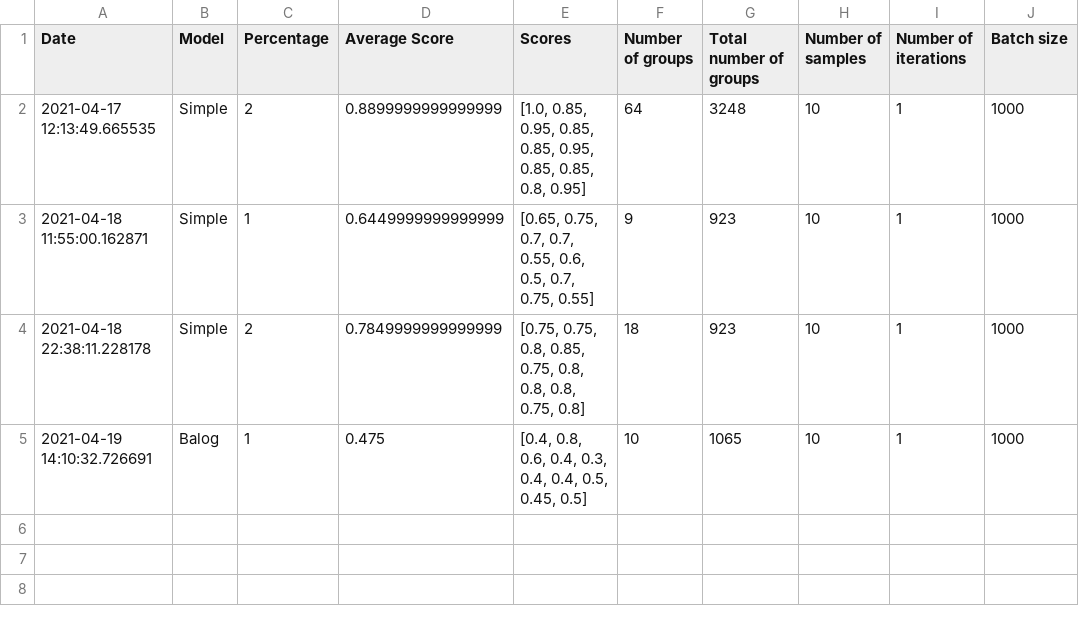
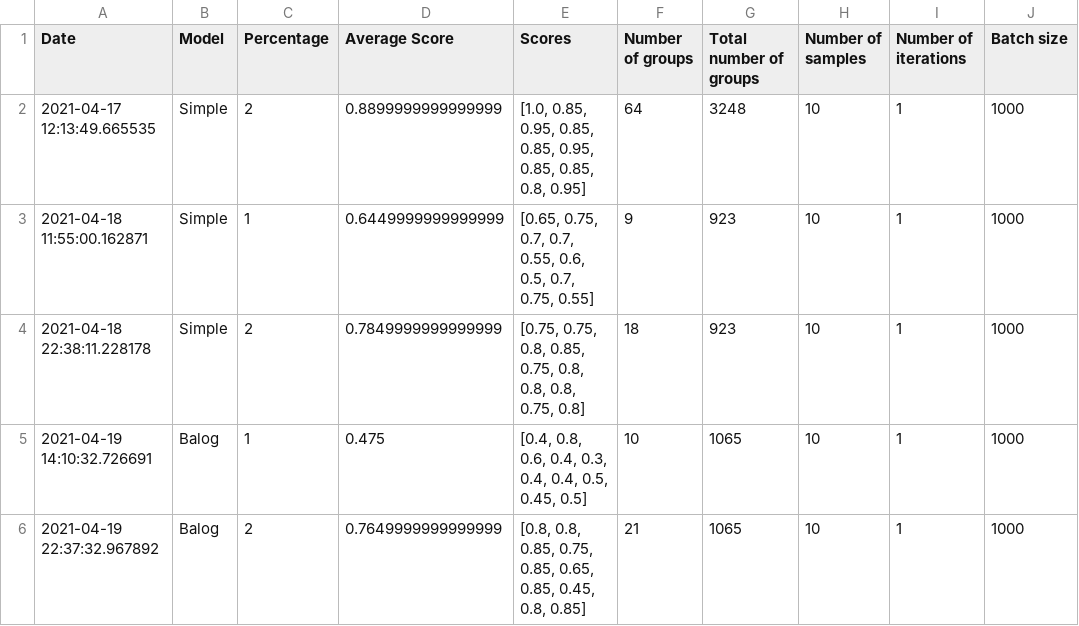
Before and after one commit to miguelangel43/Telegram-Focused-Crawler, a CSV file: rate_of_recollection.csv, drawn as a sheet; the diff names each change by its address in the sheet, - before the commit and + after, or states it on an @@ line.

```diff
--- a/rate_of_recollection.csv
+++ b/rate_of_recollection.csv
+row 6: 2021-04-19 22:37:32.967892 | Balog | 2 | 0.7649999999999999 | [0.8, 0.8, 0.85, 0.75, 0.85, 0.65, 0.85, 0.45, 0.8, 0.85] | 21 | 1065 | 10 | 1 | 1000
```
Also changed, not shown: 6 other files.
